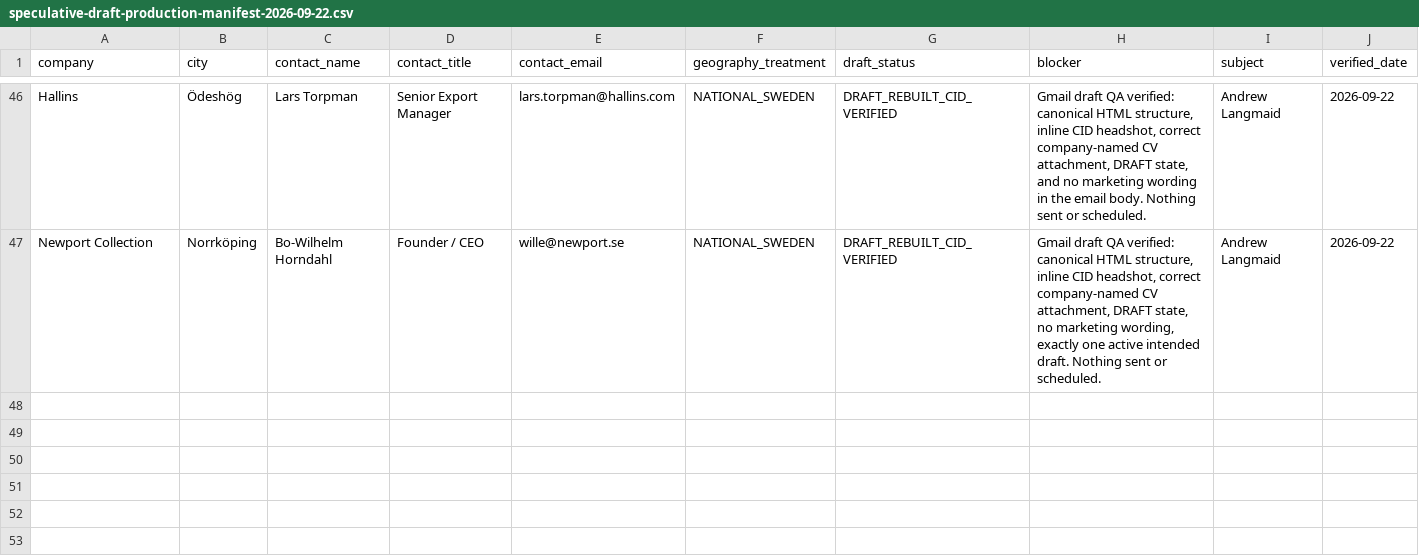
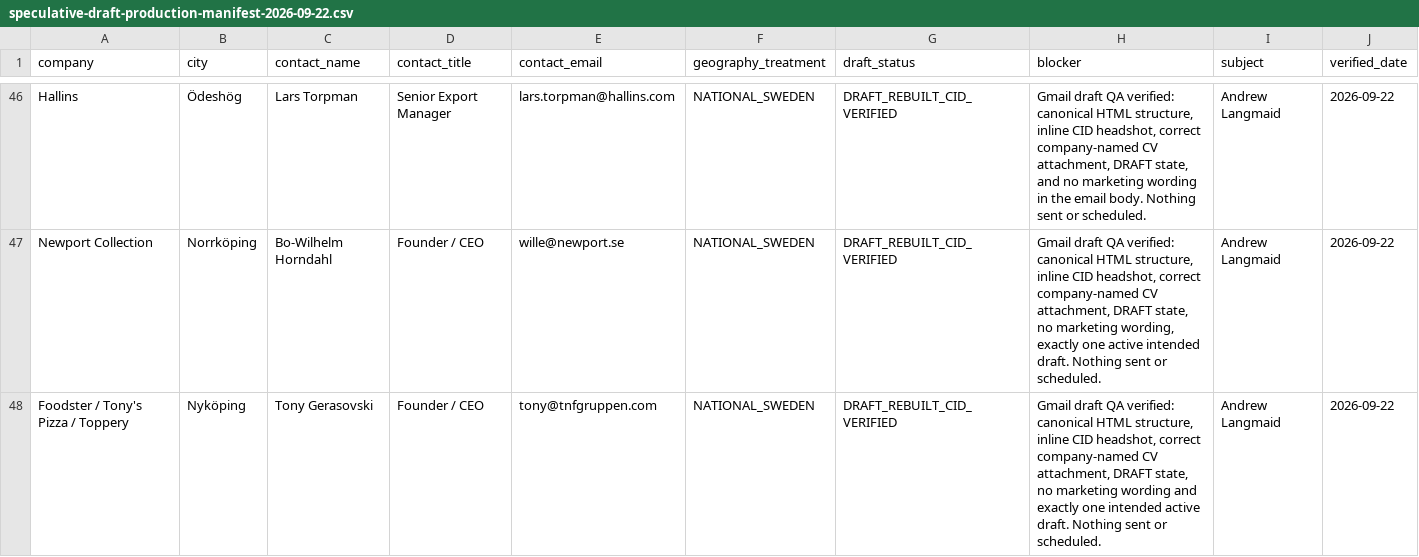
Before and after one commit to Pomeroi9Langmaid/Job-Hunting, a CSV file: data/speculative-draft-production-manifest-2026-09-22.csv, drawn as a sheet; only a part is shown, gaps mark what is left out.

Commit message:
Add verified Foodster Gmail draft

```diff
--- a/data/speculative-draft-production-manifest-2026-09-22.csv
+++ b/data/speculative-draft-production-manifest-2026-09-22.csv
@@ -47 +47,2 @@ Hallins,Ödeshög,Lars Torpman,Senior Export Manager,lars.torpman@hallins.com,NA
 Newport Collection,Norrköping,Bo-Wilhelm Horndahl,Founder / CEO,wille@newport.se,NATIONAL_SWEDEN,DRAFT_REBUILT_CID_VERIFIED,"Gmail draft QA verified: canonical HTML structure, inline CID headshot, correct company-named CV attachment, DRAFT state, no marketing wording, exactly one active intended draft. Nothing sent or scheduled.",Andrew Langmaid,2026-09-22
+Foodster / Tony's Pizza / Toppery,Nyköping,Tony Gerasovski,Founder / CEO,tony@tnfgruppen.com,NATIONAL_SWEDEN,DRAFT_REBUILT_CID_VERIFIED,"Gmail draft QA verified: canonical HTML structure, inline CID headshot, correct company-named CV attachment, DRAFT state, no marketing wording and exactly one intended active draft. Nothing sent or scheduled.",Andrew Langmaid,2026-09-22
```
